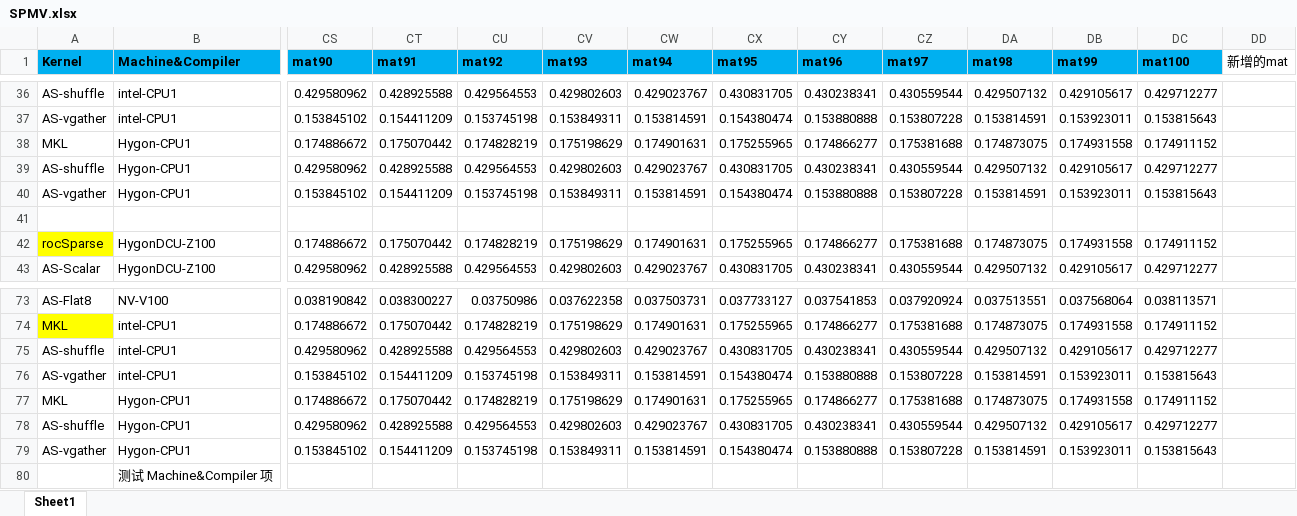
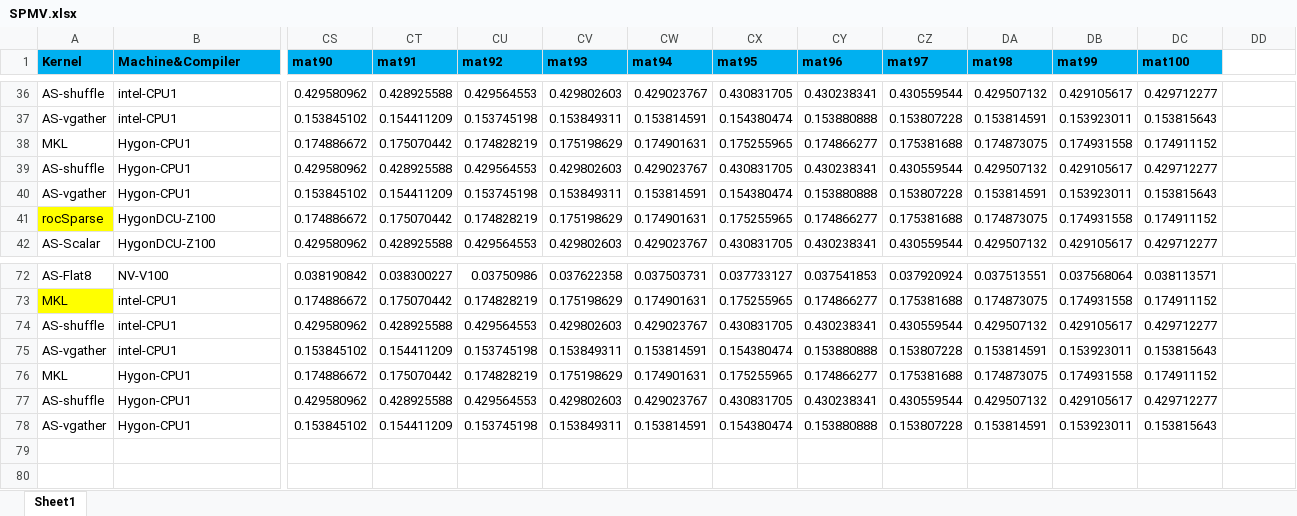
Before and after one commit to lz7889/QiWu, an Excel workbook: public/file/SPMV.xlsx, sheet Sheet1, drawn as a sheet; only a part is shown, gaps mark what is left out; values as stored, in another font and other column widths than the file's, no borders; rows hold the shown columns only; the diff names each change by its address in the sheet, - before the commit and + after, or states it on an @@ line.

```diff
--- a/public/file/SPMV.xlsx (sheet Sheet1)
+++ b/public/file/SPMV.xlsx (sheet Sheet1)
-DD1: 新增的mat
+DD1: (empty)
-row 41: (empty)
-row 80:  | 测试 Machine&Compiler 项
```
Also changed, not shown: 1 other file.
